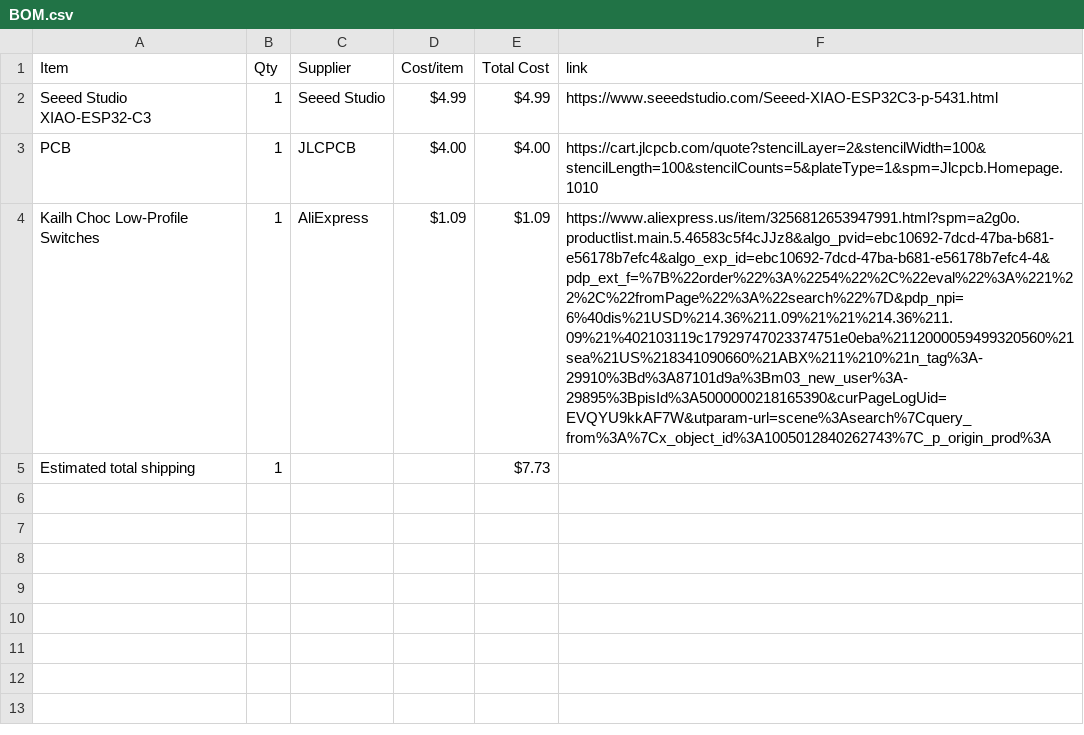
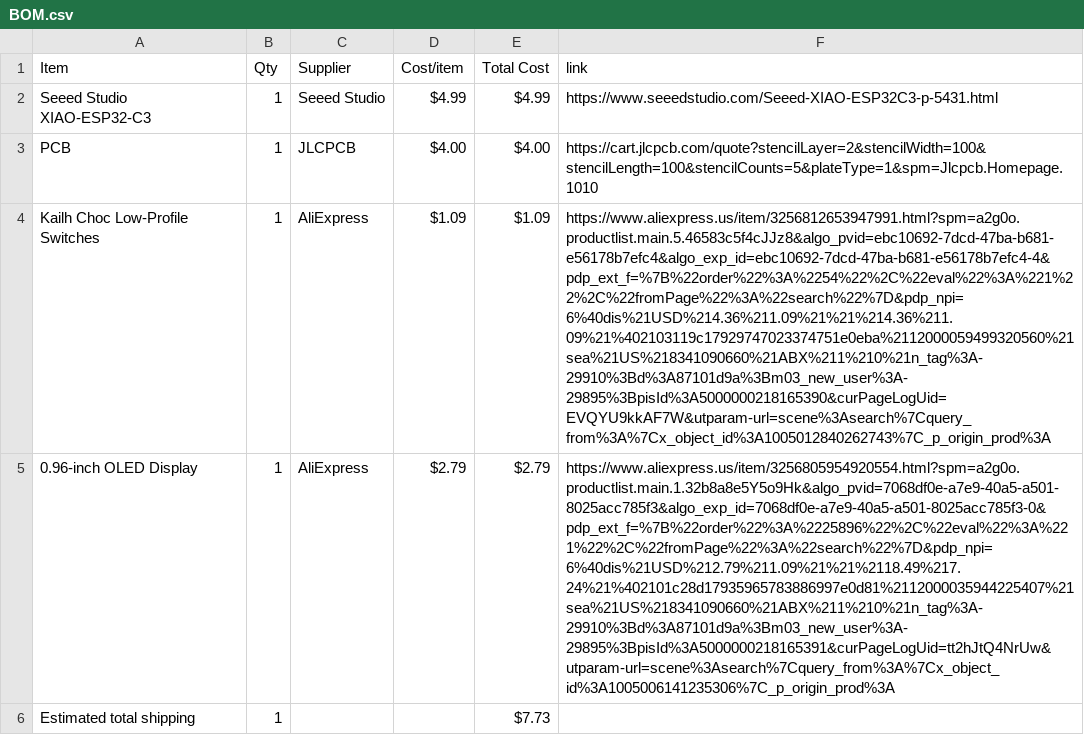
Before and after one commit to mithrasagar123-coder/pomodoro-timer, a CSV file: BOM.csv, drawn as a sheet; the diff names each change by its address in the sheet, - before the commit and + after, or states it on an @@ line.

Commit message:
Sync Pomodoro Timer from Half Life

```diff
--- a/BOM.csv
+++ b/BOM.csv
+row 5: 0.96-inch OLED Display | 1 | AliExpress | $2.79 | $2.79 | https://www.aliexpress.us/item/3256805954920554.html?spm=a2g0o.productlist.main.1.32b8a8e5Y5o9Hk&algo_pvid=7068df0e-a7e9-40a5-a501-8025acc785f3&algo_exp_id=7068df0e-a7e9-40a5-a501-8025acc785f3-0&pdp_ext_f=%7B%22order%22%3A%2225896%22%2C%22eval%22%3A%221%22%2C%22fromPage%22%3A%22search%22%7D&pdp_npi=6%40dis%21USD%212.79%211.09%21%21%2118.49%217.24%21%402101c28d17935965783886997e0d81%2112000035944225407%21sea%21US%218341090660%21ABX%211%210%21n_tag%3A-29910%3Bd%3A87101d9a%3Bm03_new_user%3A-29895%3BpisId%3A5000000218165391&curPageLogUid=tt2hJtQ4NrUw&utparam-url=scene%3Asearch%7Cquery_from%3A%7Cx_object_id%3A1005006141235306%7C_p_origin_prod%3A
```
